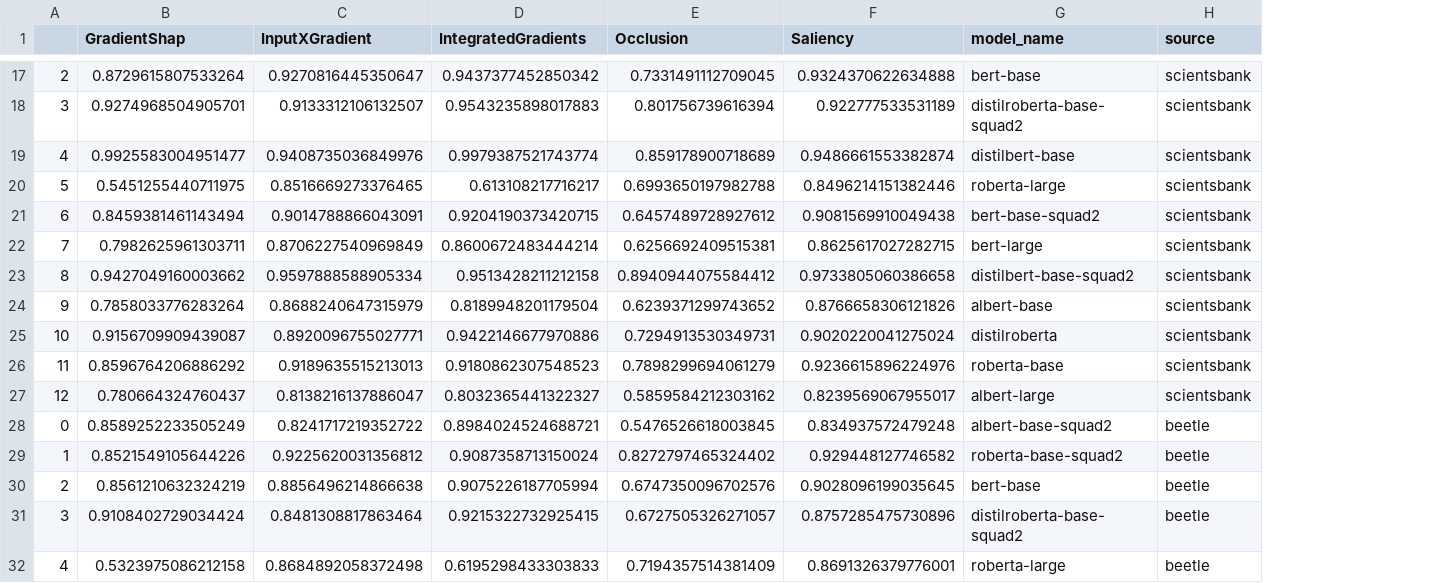
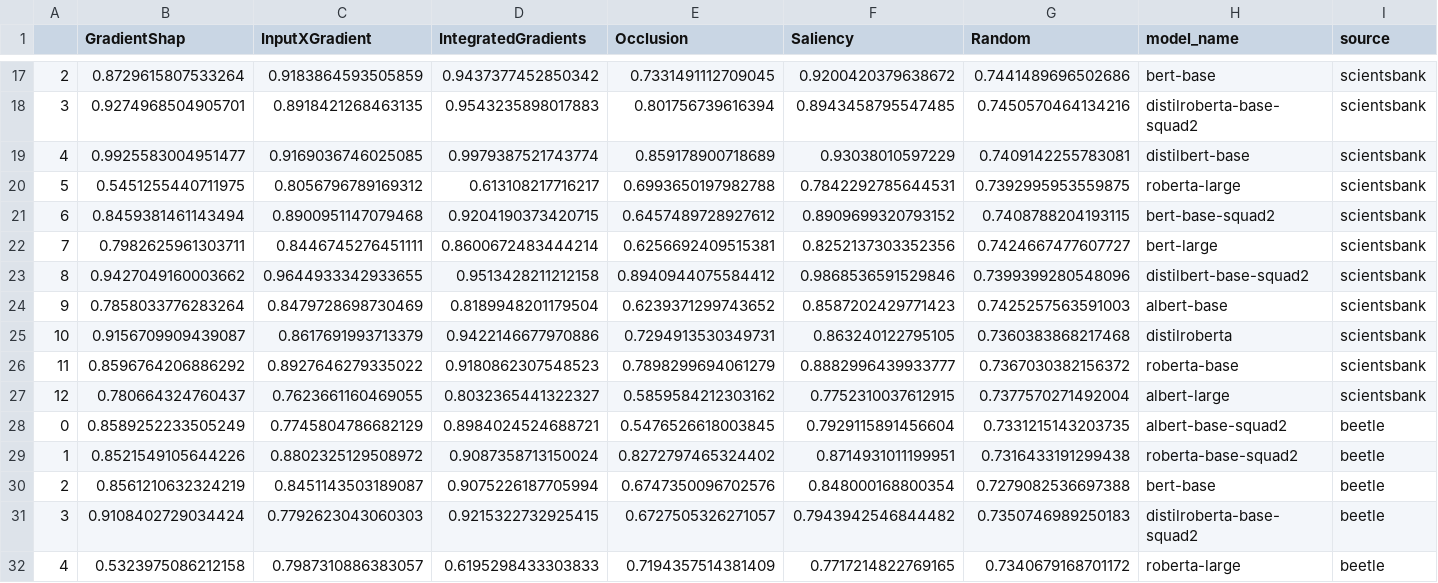
Before and after one commit to andrewPoulton/explainable-asag, a CSV file: results/RC.csv, drawn as a sheet; only a part is shown, gaps mark what is left out; the diff covers the shown part only; the diff names each change by its address in the sheet, - before the commit and + after, or states it on an @@ line.

```diff
--- a/results/RC.csv
+++ b/results/RC.csv
+column G (Random), rows 17-32: 0.7441489696502686 | 0.7450570464134216 | 0.7409142255783081 | 0.7392995953559875 | 0.7408788204193115 | 0.7424667477607727 | 0.7399399280548096 | 0.7425257563591003 | 0.7360383868217468 | 0.7367030382156372 | 0.7377570271492004 | 0.7331215143203735 | 0.7316433191299438 | 0.7279082536697388 | 0.7350746989250183 | 0.7340679168701172
-C17 (InputXGradient): 0.9270816445350647
+C17 (InputXGradient): 0.9183864593505859
-F17 (Saliency): 0.9324370622634888
+F17 (Saliency): 0.9200420379638672
-C18 (InputXGradient): 0.9133312106132507
+C18 (InputXGradient): 0.8918421268463135
-F18 (Saliency): 0.922777533531189
+F18 (Saliency): 0.8943458795547485
-C19 (InputXGradient): 0.9408735036849976
+C19 (InputXGradient): 0.9169036746025085
-F19 (Saliency): 0.9486661553382874
+F19 (Saliency): 0.93038010597229
-C20 (InputXGradient): 0.8516669273376465
+C20 (InputXGradient): 0.8056796789169312
-F20 (Saliency): 0.8496214151382446
+F20 (Saliency): 0.7842292785644531
-C21 (InputXGradient): 0.9014788866043091
+C21 (InputXGradient): 0.8900951147079468
-F21 (Saliency): 0.9081569910049438
+F21 (Saliency): 0.8909699320793152
-C22 (InputXGradient): 0.8706227540969849
+C22 (InputXGradient): 0.8446745276451111
-F22 (Saliency): 0.8625617027282715
+F22 (Saliency): 0.8252137303352356
-C23 (InputXGradient): 0.9597888588905334
+C23 (InputXGradient): 0.9644933342933655
-F23 (Saliency): 0.9733805060386658
+F23 (Saliency): 0.9868536591529846
-C24 (InputXGradient): 0.8688240647315979
+C24 (InputXGradient): 0.8479728698730469
-F24 (Saliency): 0.8766658306121826
+F24 (Saliency): 0.8587202429771423
-C25 (InputXGradient): 0.8920096755027771
+C25 (InputXGradient): 0.8617691993713379
-F25 (Saliency): 0.9020220041275024
+F25 (Saliency): 0.863240122795105
-C26 (InputXGradient): 0.9189635515213013
+C26 (InputXGradient): 0.8927646279335022
-F26 (Saliency): 0.9236615896224976
+F26 (Saliency): 0.8882996439933777
-C27 (InputXGradient): 0.8138216137886047
+C27 (InputXGradient): 0.7623661160469055
-F27 (Saliency): 0.8239569067955017
+F27 (Saliency): 0.7752310037612915
-C28 (InputXGradient): 0.8241717219352722
+C28 (InputXGradient): 0.7745804786682129
-F28 (Saliency): 0.834937572479248
+F28 (Saliency): 0.7929115891456604
-C29 (InputXGradient): 0.9225620031356812
+C29 (InputXGradient): 0.8802325129508972
-F29 (Saliency): 0.929448127746582
+F29 (Saliency): 0.8714931011199951
-C30 (InputXGradient): 0.8856496214866638
+C30 (InputXGradient): 0.8451143503189087
-F30 (Saliency): 0.9028096199035645
+F30 (Saliency): 0.848000168800354
-C31 (InputXGradient): 0.8481308817863464
+C31 (InputXGradient): 0.7792623043060303
-F31 (Saliency): 0.8757285475730896
+F31 (Saliency): 0.7943942546844482
-C32 (InputXGradient): 0.8684892058372498
+C32 (InputXGradient): 0.7987310886383057
-F32 (Saliency): 0.8691326379776001
+F32 (Saliency): 0.7717214822769165
```
Also changed, not shown: 1 added row and 66 edited cells elsewhere in this file, results/HA.csv, 2 other files.
